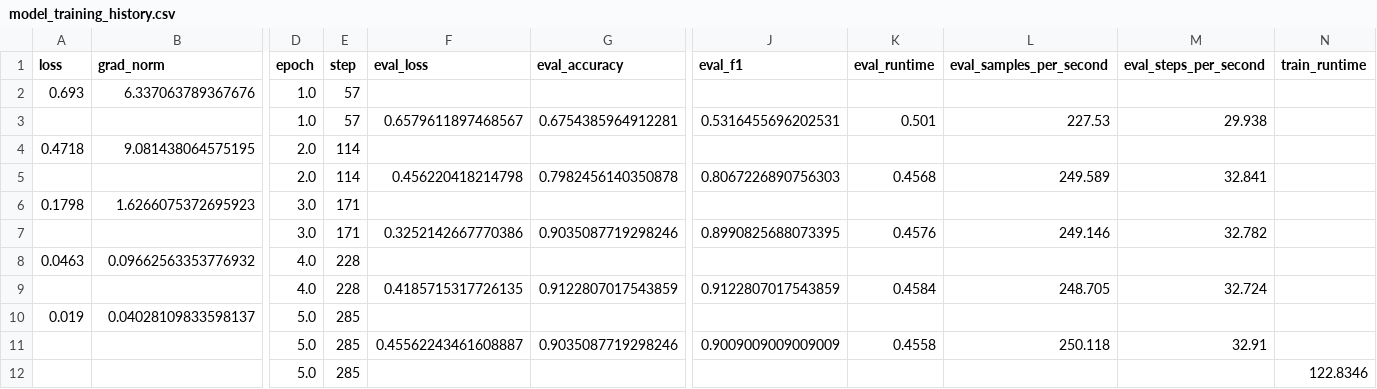
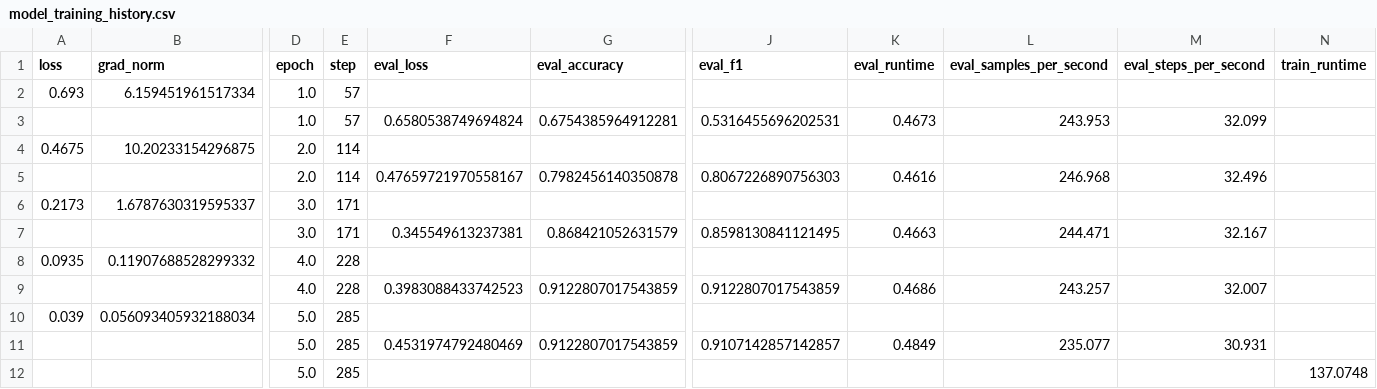
Before and after one commit to Raphael-Merz/nonsig-master-thesis, a CSV file: data/model_performance/model_training_history.csv, drawn as a sheet; only a part is shown, gaps mark what is left out; removed rows and columns are numbered as before the commit, all else as after; rows hold the shown columns only; the diff names each change by its address in the sheet, - before the commit and + after, or states it on an @@ line.

```diff
--- a/data/model_performance/model_training_history.csv
+++ b/data/model_performance/model_training_history.csv
-B2 (grad_norm): 6.337063789367676
+B2 (grad_norm): 6.159451961517334
-F3 (eval_loss): 0.6579611897468567
+F3 (eval_loss): 0.6580538749694824
-K3 (eval_runtime): 0.501
+K3 (eval_runtime): 0.4673
-L3 (eval_samples_per_second): 227.53
+L3 (eval_samples_per_second): 243.953
-M3 (eval_steps_per_second): 29.938
+M3 (eval_steps_per_second): 32.099
-A4 (loss): 0.4718
+A4 (loss): 0.4675
-B4 (grad_norm): 9.081438064575195
+B4 (grad_norm): 10.20233154296875
-F5 (eval_loss): 0.456220418214798
+F5 (eval_loss): 0.47659721970558167
-K5 (eval_runtime): 0.4568
+K5 (eval_runtime): 0.4616
-L5 (eval_samples_per_second): 249.589
+L5 (eval_samples_per_second): 246.968
-M5 (eval_steps_per_second): 32.841
+M5 (eval_steps_per_second): 32.496
-A6 (loss): 0.1798
+A6 (loss): 0.2173
-B6 (grad_norm): 1.6266075372695923
+B6 (grad_norm): 1.6787630319595337
-row 7:  |  | 3.0 | 171 | 0.3252142667770386 | 0.9035087719298246 | 0.8990825688073395 | 0.4576 | 249.146 | 32.782
+row 7:  |  | 3.0 | 171 | 0.345549613237381 | 0.868421052631579 | 0.8598130841121495 | 0.4663 | 244.471 | 32.167
-A8 (loss): 0.0463
+A8 (loss): 0.0935
-B8 (grad_norm): 0.09662563353776932
+B8 (grad_norm): 0.11907688528299332
-F9 (eval_loss): 0.4185715317726135
+F9 (eval_loss): 0.3983088433742523
-K9 (eval_runtime): 0.4584
+K9 (eval_runtime): 0.4686
-L9 (eval_samples_per_second): 248.705
+L9 (eval_samples_per_second): 243.257
-M9 (eval_steps_per_second): 32.724
+M9 (eval_steps_per_second): 32.007
-A10 (loss): 0.019
+A10 (loss): 0.039
-B10 (grad_norm): 0.04028109833598137
+B10 (grad_norm): 0.056093405932188034
-row 11:  |  | 5.0 | 285 | 0.45562243461608887 | 0.9035087719298246 | 0.9009009009009009 | 0.4558 | 250.118 | 32.91
-row 12:  |  | 5.0 | 285 |  |  |  |  |  |  | 122.8346
+row 11:  |  | 5.0 | 285 | 0.4531974792480469 | 0.9122807017543859 | 0.9107142857142857 | 0.4849 | 235.077 | 30.931
+row 12:  |  | 5.0 | 285 |  |  |  |  |  |  | 137.0748
```
Also changed, not shown: data/model_performance/classification_report.csv, data/model_performance/test_predictions.csv, 5 other files.
